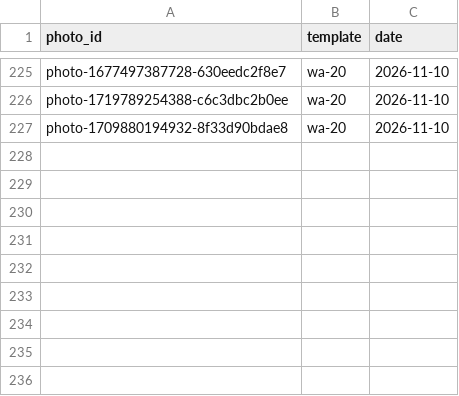
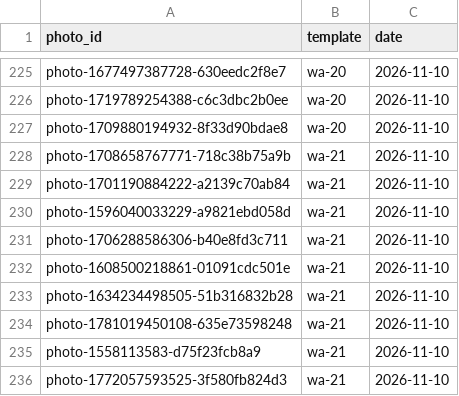
Before and after one commit to NitenLabs/mikke-web, a CSV file: data/photo_ledger.csv, drawn as a sheet; only a part is shown, gaps mark what is left out; the diff names each change by its address in the sheet, - before the commit and + after, or states it on an @@ line.

```diff
--- a/data/photo_ledger.csv
+++ b/data/photo_ledger.csv
+row 228: photo-1708658767771-718c38b75a9b | wa-21 | 2026-11-10
+row 229: photo-1701190884222-a2139c70ab84 | wa-21 | 2026-11-10
+row 230: photo-1596040033229-a9821ebd058d | wa-21 | 2026-11-10
+row 231: photo-1706288586306-b40e8fd3c711 | wa-21 | 2026-11-10
+row 232: photo-1608500218861-01091cdc501e | wa-21 | 2026-11-10
+row 233: photo-1634234498505-51b316832b28 | wa-21 | 2026-11-10
+row 234: photo-1781019450108-635e73598248 | wa-21 | 2026-11-10
+row 235: photo-1558113583-d75f23fcb8a9 | wa-21 | 2026-11-10
+row 236: photo-1772057593525-3f580fb824d3 | wa-21 | 2026-11-10
```
Also changed, not shown: 5 other files.
